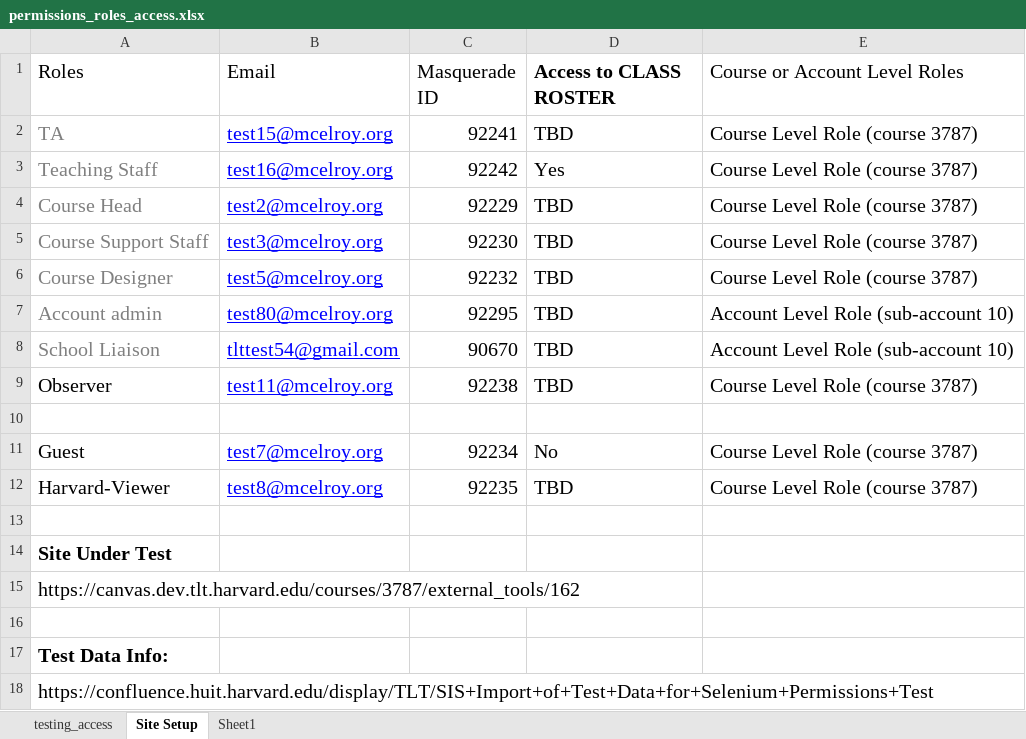
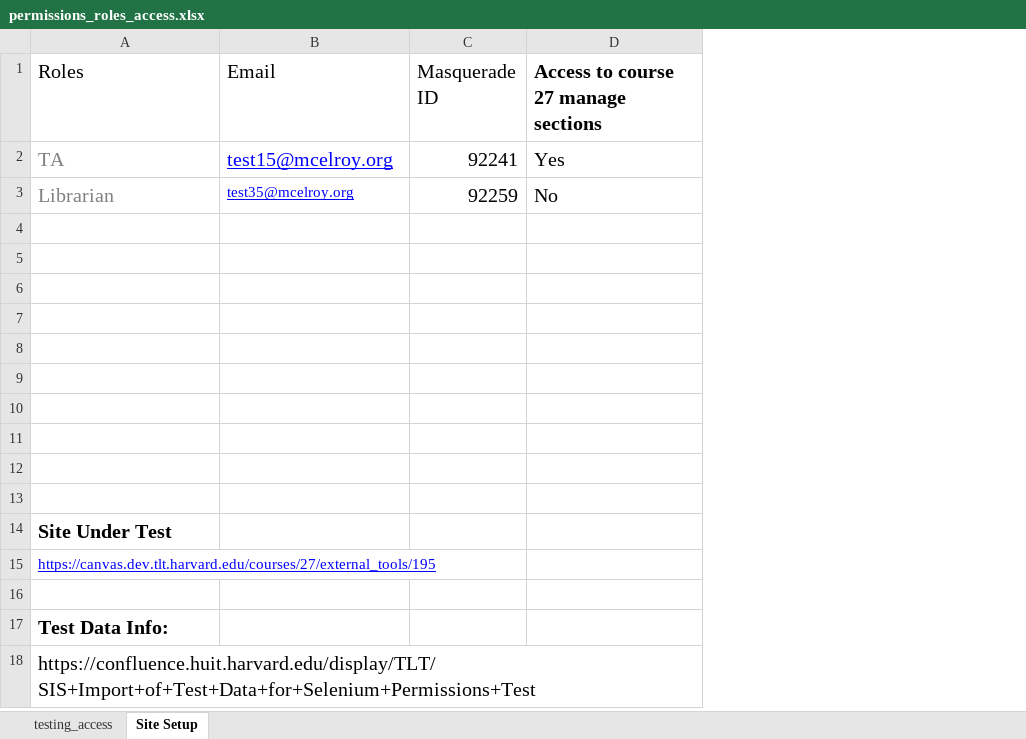
Before and after one commit to Harvard-University-iCommons/canvas_manage_course, an Excel workbook: selenium_tests/manage_sections/test_data/permissions_roles_access.xlsx, sheet Site Setup, drawn as a sheet; values as stored, in another font and other column widths than the file's, no borders; removed rows and columns are numbered as before the commit, all else as after; the diff names each change by its address in the sheet, - before the commit and + after, or states it on an @@ line.

Commit message:
tlt-2560: selenium tests - manage sections permissions - only includes two test roles (yes/no) in colgsas for now; more data can be added later

```diff
--- a/selenium_tests/manage_sections/test_data/permissions_roles_access.xlsx (sheet Site Setup)
+++ b/selenium_tests/manage_sections/test_data/permissions_roles_access.xlsx (sheet Site Setup)
-sheet tab: Sheet1
-column E (Course or Account Level Roles), row 2: Course Level Role (course 3787); rows 11-12: Course Level Role (course 3787) | Course Level Role (course 3787)
-D1: Access to CLASS ROSTER
+D1: Access to course 27 manage sections
-D2: TBD
+D2: Yes
-row 3: Teaching Staff | test16@mcelroy.org | 92242 | Yes | Course Level Role (course 3787)
-row 4: Course Head | test2@mcelroy.org | 92229 | TBD | Course Level Role (course 3787)
-row 5: Course Support Staff | test3@mcelroy.org | 92230 | TBD | Course Level Role (course 3787)
-row 6: Course Designer | test5@mcelroy.org | 92232 | TBD | Course Level Role (course 3787)
-row 7: Account admin | test80@mcelroy.org | 92295 | TBD | Account Level Role (sub-account 10)
-row 8: School Liaison | tlttest54@gmail.com | 90670 | TBD | Account Level Role (sub-account 10)
-row 9: Observer | test11@mcelroy.org | 92238 | TBD | Course Level Role (course 3787)
+row 3: Librarian | test35@mcelroy.org | 92259 | No
-row 5: Guest | test7@mcelroy.org | 92234 | No | Course Level Role (course 3787)
+row 5: (empty)
-row 6: Harvard-Viewer | test8@mcelroy.org | 92235 | TBD | Course Level Role (course 3787)
+row 6: (empty)
+row 7: (empty)
+row 8: (empty)
+row 9: (empty)
+row 10: (empty)
+row 11: (empty)
+row 12: (empty)
-A15 (Roles): https://canvas.dev.tlt.harvard.edu/courses/3787/external_tools/162
+A15 (Roles): https://canvas.dev.tlt.harvard.edu/courses/27/external_tools/195
@@ A15 underline: off → on, text colour: black → #0000FF, text size: smaller @@
```
Also changed, not shown: sheet testing_access, 4 other files.
